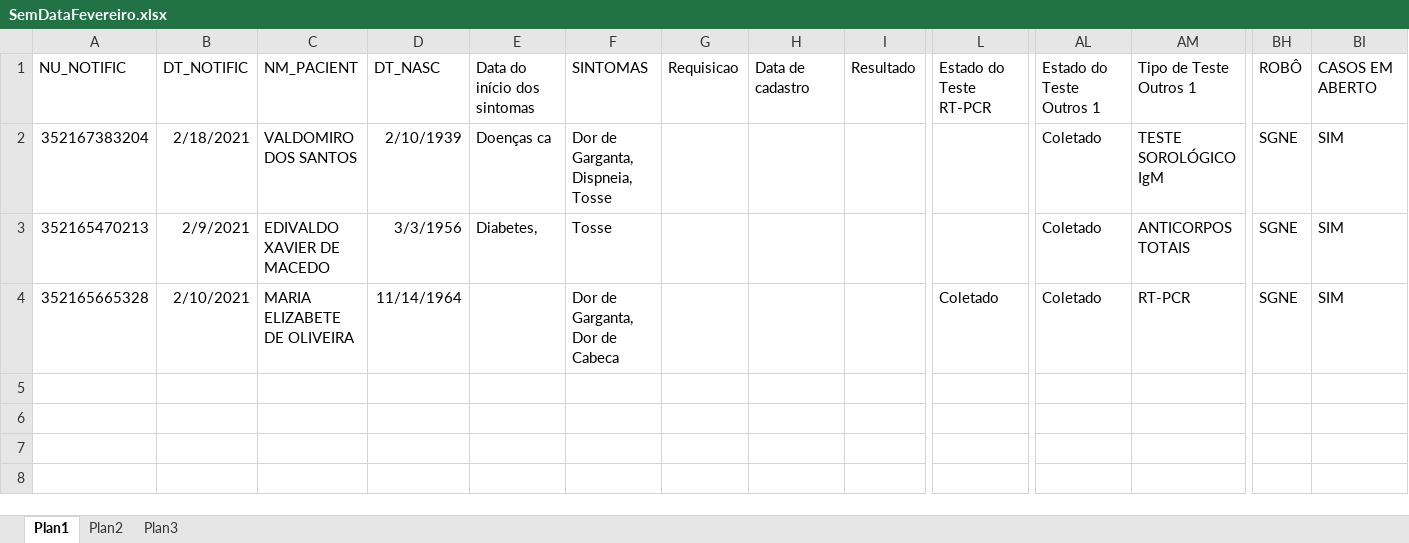
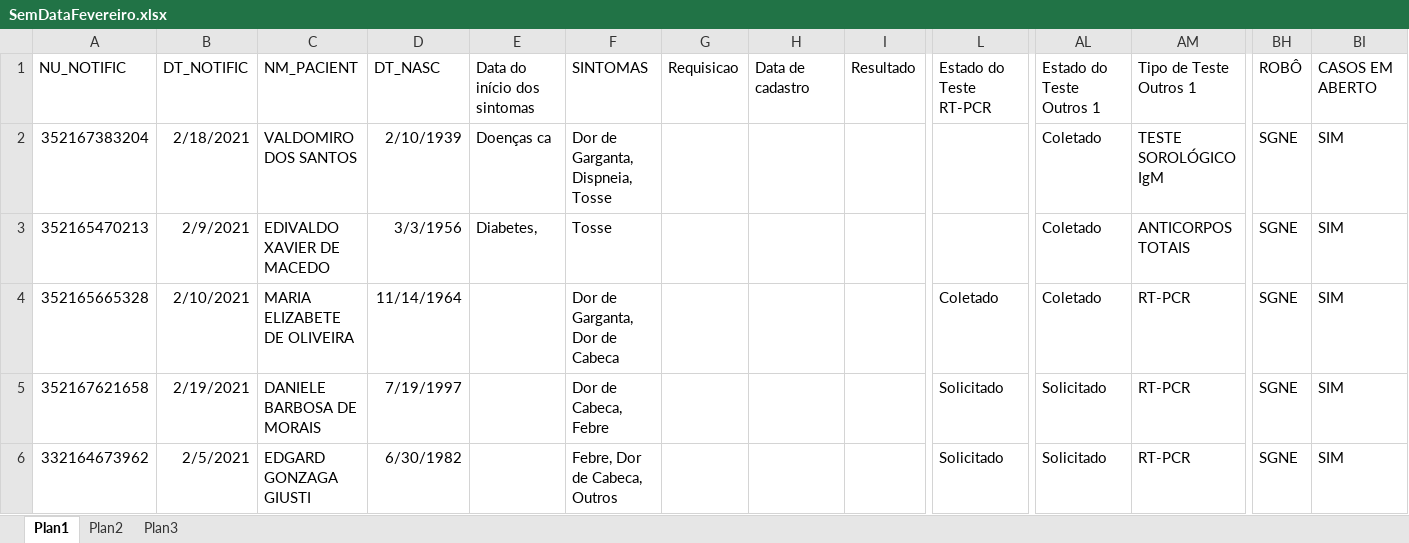
Before and after one commit to rodsengcomp/rpa_esus_edge, an Excel workbook: fechamento_2021/fechamento_fevereiro/MeninosFevereiro/SemDataFevereiro.xlsx, sheet Plan1, drawn as a sheet; only a part is shown, gaps mark what is left out; values as stored, in another font and other column widths than the file's, no borders; rows hold the shown columns only; the diff names each change by its address in the sheet, - before the commit and + after, or states it on an @@ line.

```diff
--- a/fechamento_2021/fechamento_fevereiro/MeninosFevereiro/SemDataFevereiro.xlsx (sheet Plan1)
+++ b/fechamento_2021/fechamento_fevereiro/MeninosFevereiro/SemDataFevereiro.xlsx (sheet Plan1)
+row 5: 352167621658 | 2/19/2021 | DANIELE BARBOSA DE MORAIS | 7/19/1997 |  | Dor de Cabeca, Febre |  |  |  | Solicitado | Solicitado | RT-PCR | SGNE | SIM
+row 6: 332164673962 | 2/5/2021 | EDGARD GONZAGA GIUSTI | 6/30/1982 |  | Febre, Dor de Cabeca, Outros |  |  |  | Solicitado | Solicitado | RT-PCR | SGNE | SIM
```
Also changed, not shown: fechamento_2021/fechamento_fevereiro/GeralFevereiro1.xlsx, 1 other file.
